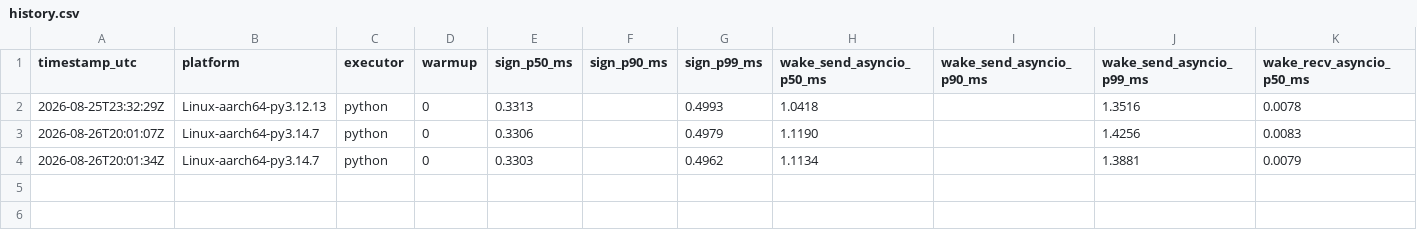
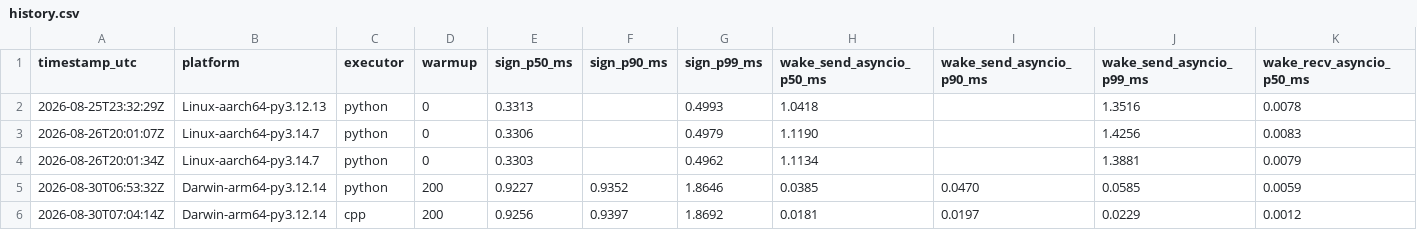
Before and after one commit to anaborne/prediction-market-infra, a CSV file: benchmarks/history.csv, drawn as a sheet; only a part is shown; rows hold the shown columns only; the diff names each change by its address in the sheet, - before the commit and + after, or states it on an @@ line.

Commit message:
The two rows from the 2026-08-30 run, and where they are written up
The py-to-cpp configuration had never been committed here, so RESULTS.md in the C++ repository
cited a history.csv that did not contain the run. Section 1 now points at that write-up rather
than only at the flag that produces the rows.

```diff
--- a/benchmarks/history.csv
+++ b/benchmarks/history.csv
+row 5: 2026-08-30T06:53:32Z | Darwin-arm64-py3.12.14 | python | 200 | 0.9227 | 0.9352 | 1.8646 | 0.0385 | 0.0470 | 0.0585 | 0.0059
+row 6: 2026-08-30T07:04:14Z | Darwin-arm64-py3.12.14 | cpp | 200 | 0.9256 | 0.9397 | 1.8692 | 0.0181 | 0.0197 | 0.0229 | 0.0012
```
Also changed, not shown: 1 other file.
